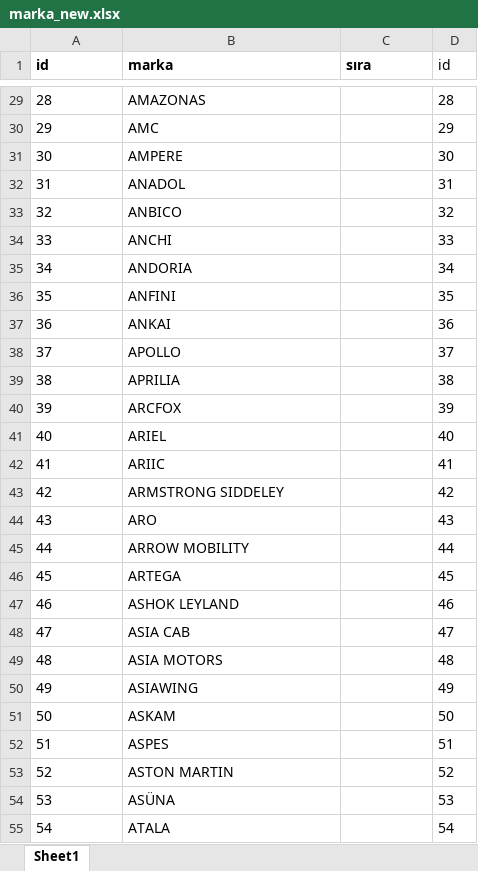
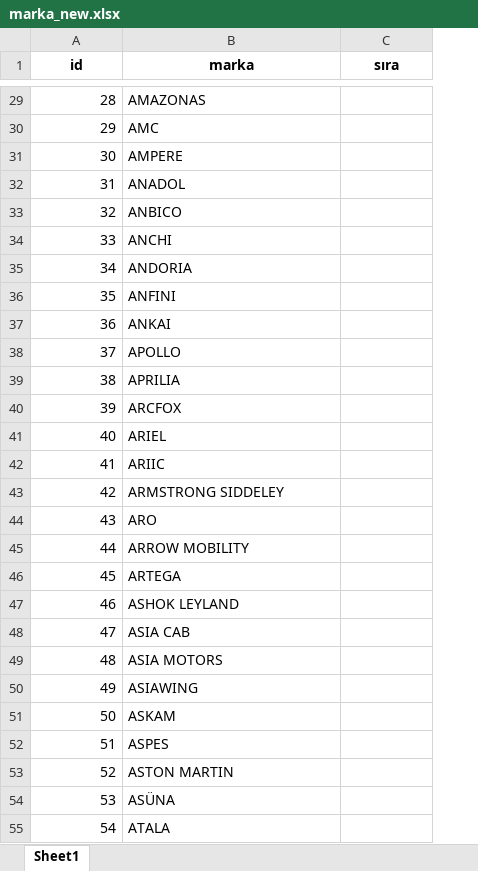
Before and after one commit to ARIKBOGA/API_SCRAPE, an Excel workbook: src/resources/data/catalogInfo/excels/marka_new.xlsx, sheet Sheet1, drawn as a sheet; only a part is shown, gaps mark what is left out; values as stored, in another font and other column widths than the file's, no borders; removed rows and columns are numbered as before the commit, all else as after; the diff covers the shown part only; the diff names each change by its address in the sheet, - before the commit and + after, or states it on an @@ line.

```diff
--- a/src/resources/data/catalogInfo/excels/marka_new.xlsx (sheet Sheet1)
+++ b/src/resources/data/catalogInfo/excels/marka_new.xlsx (sheet Sheet1)
-column D (id), rows 29-55: 28 | 29 | 30 | 31 | 32 | 33 | 34 | 35 | 36 | 37 | 38 | 39 | 40 | 41 | 42 | 43 | 44 | 45 | 46 | 47 | 48 | 49 | 50 | 51 | 52 | 53 | 54
-A1:C1 alignment: left
+A1:C1 alignment: center
-A29:A55 alignment: left
+A29:A55 alignment: right
```
Also changed, not shown: 5 added rows and cell formats elsewhere in this sheet, src/output/Disc/excels/OE/Disc_OE_Numbers_full.xlsx, src/output/Drum/excels/OE/Drum_OE_Numbers_full.xlsx, 4 other files.
